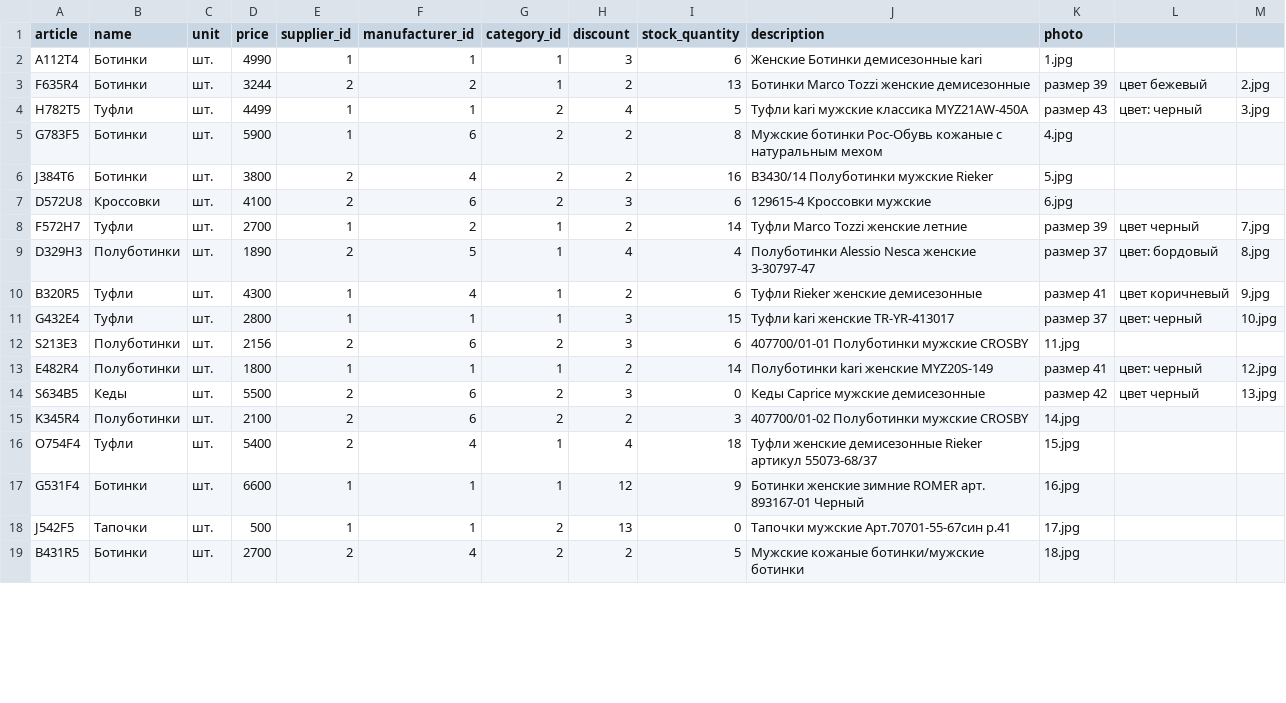
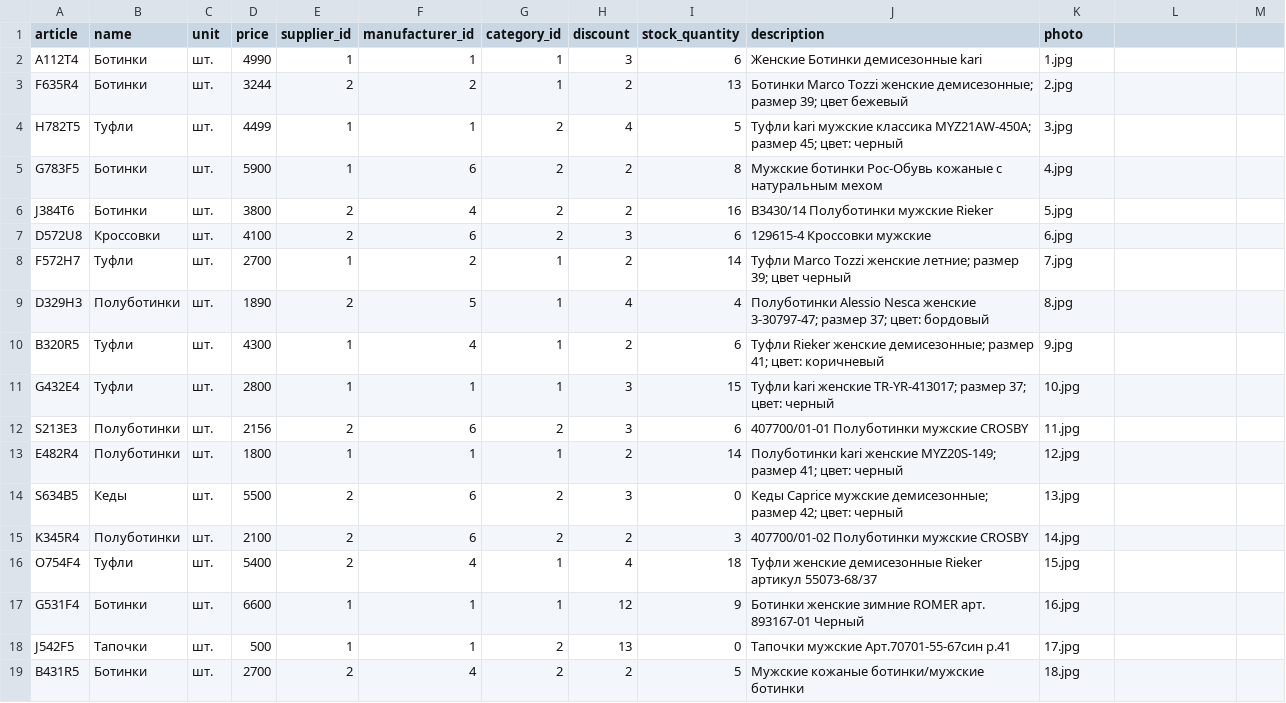
Before and after one commit to mifsweru/shop_shoes, a CSV file: db/import/products.csv, drawn as a sheet; only a part is shown; the diff covers the shown part only.

Commit message:
Add files via upload

```diff
--- a/db/import/products.csv
+++ b/db/import/products.csv
@@ -2,4 +2,4 @@
 А112Т4,Ботинки,шт.,4990,1,1,1,3,6,Женские Ботинки демисезонные kari,1.jpg
-F635R4,Ботинки,шт.,3244,2,2,1,2,13,Ботинки Marco Tozzi женские демисезонные, размер 39, цвет бежевый,2.jpg
-H782T5,Туфли,шт.,4499,1,1,2,4,5,Туфли kari мужские классика MYZ21AW-450A, размер 43, цвет: черный,3.jpg
+F635R4,Ботинки,шт.,3244,2,2,1,2,13,Ботинки Marco Tozzi женские демисезонные; размер 39; цвет бежевый,2.jpg
+H782T5,Туфли,шт.,4499,1,1,2,4,5,Туфли kari мужские классика MYZ21AW-450A; размер 45; цвет: черный,3.jpg
 G783F5,Ботинки,шт.,5900,1,6,2,2,8,Мужские ботинки Рос-Обувь кожаные с натуральным мехом,4.jpg
@@ -7,9 +7,9 @@ J384T6,Ботинки,шт.,3800,2,4,2,2,16,B3430/14 Полуботинки му
 D572U8,Кроссовки,шт.,4100,2,6,2,3,6,129615-4 Кроссовки мужские,6.jpg
-F572H7,Туфли,шт.,2700,1,2,1,2,14,Туфли Marco Tozzi женские летние, размер 39, цвет черный,7.jpg
-D329H3,Полуботинки,шт.,1890,2,5,1,4,4,Полуботинки Alessio Nesca женские 3-30797-47, размер 37, цвет: бордовый,8.jpg
-B320R5,Туфли,шт.,4300,1,4,1,2,6,Туфли Rieker женские демисезонные, размер 41, цвет коричневый,9.jpg
-G432E4,Туфли,шт.,2800,1,1,1,3,15,Туфли kari женские TR-YR-413017, размер 37, цвет: черный,10.jpg
+F572H7,Туфли,шт.,2700,1,2,1,2,14,Туфли Marco Tozzi женские летние; размер 39; цвет черный,7.jpg
+D329H3,Полуботинки,шт.,1890,2,5,1,4,4,Полуботинки Alessio Nesca женские 3-30797-47; размер 37; цвет: бордовый,8.jpg
+B320R5,Туфли,шт.,4300,1,4,1,2,6,Туфли Rieker женские демисезонные; размер 41; цвет: коричневый,9.jpg
+G432E4,Туфли,шт.,2800,1,1,1,3,15,Туфли kari женские TR-YR-413017; размер 37; цвет: черный,10.jpg
 S213E3,Полуботинки,шт.,2156,2,6,2,3,6,407700/01-01 Полуботинки мужские CROSBY,11.jpg
-E482R4,Полуботинки,шт.,1800,1,1,1,2,14,Полуботинки kari женские MYZ20S-149, размер 41, цвет: черный,12.jpg
-S634B5,Кеды,шт.,5500,2,6,2,3,0,Кеды Caprice мужские демисезонные, размер 42, цвет черный,13.jpg
+E482R4,Полуботинки,шт.,1800,1,1,1,2,14,Полуботинки kari женские MYZ20S-149; размер 41; цвет: черный,12.jpg
+S634B5,Кеды,шт.,5500,2,6,2,3,0,Кеды Caprice мужские демисезонные; размер 42; цвет: черный,13.jpg
 K345R4,Полуботинки,шт.,2100,2,6,2,2,3,407700/01-02 Полуботинки мужские CROSBY,14.jpg
```
Also changed, not shown: 19 edited cells elsewhere in this file.
